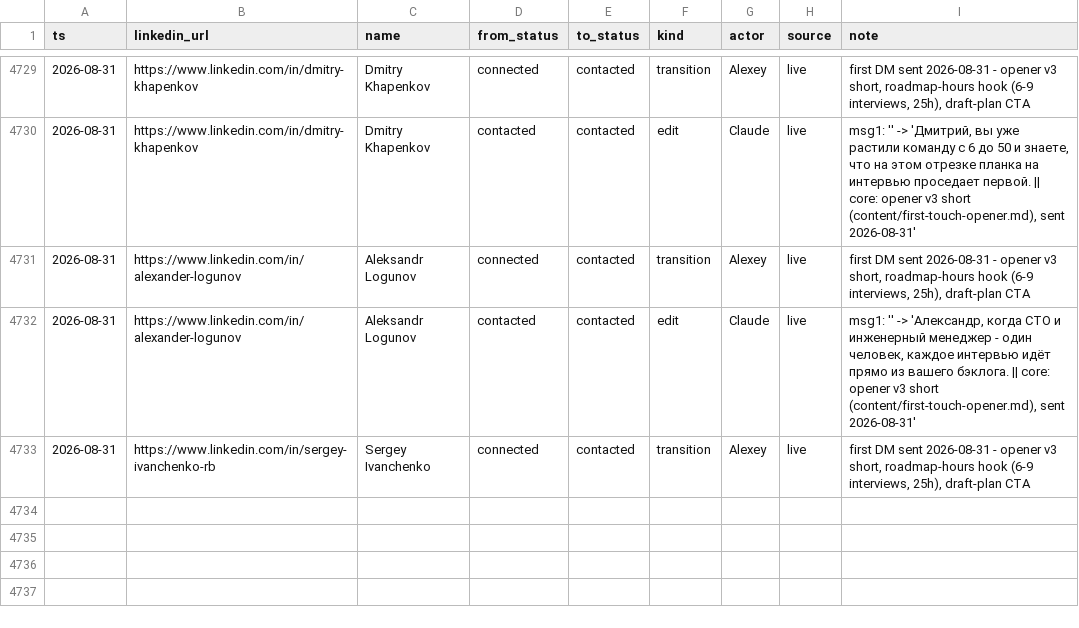
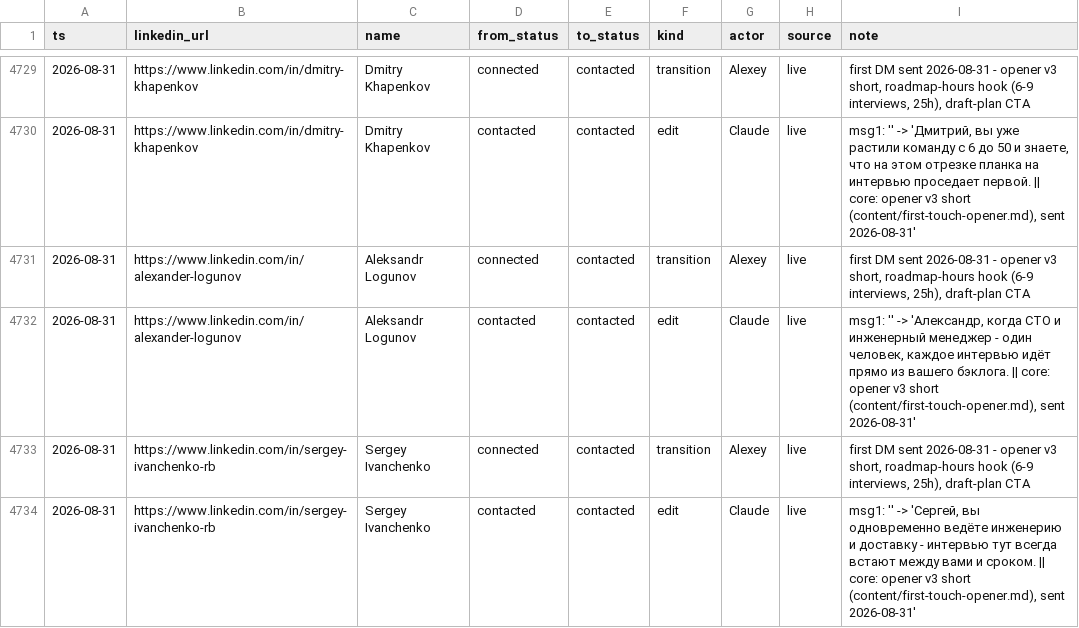
Before and after one commit to aborovkov/hiresignal_sales_brain, a CSV file: crm/events.csv, drawn as a sheet; only a part is shown, gaps mark what is left out.

```diff
--- a/crm/events.csv
+++ b/crm/events.csv
@@ -4733 +4733,2 @@ ts,linkedin_url,name,from_status,to_status,kind,actor,source,note
 2026-08-31,https://www.linkedin.com/in/sergey-ivanchenko-rb,Sergey Ivanchenko,connected,contacted,transition,Alexey,live,"first DM sent 2026-08-31 - opener v3 short, roadmap-hours hook (6-9 interviews, 25h), draft-plan CTA"
+2026-08-31,https://www.linkedin.com/in/sergey-ivanchenko-rb,Sergey Ivanchenko,contacted,contacted,edit,Claude,live,"msg1: '' -> 'Сергей, вы одновременно ведёте инженерию и доставку - интервью тут всегда встают между вами и сроком. || core: opener v3 short (content/first-touch-opener.md), sent 2026-08-31'"
```
Also changed, not shown: crm/leads.csv.
